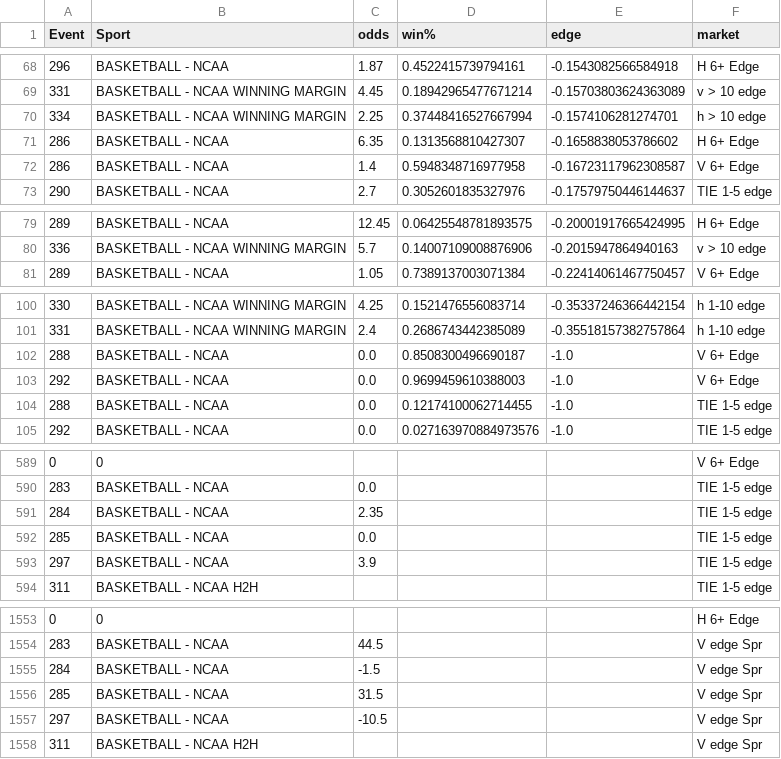
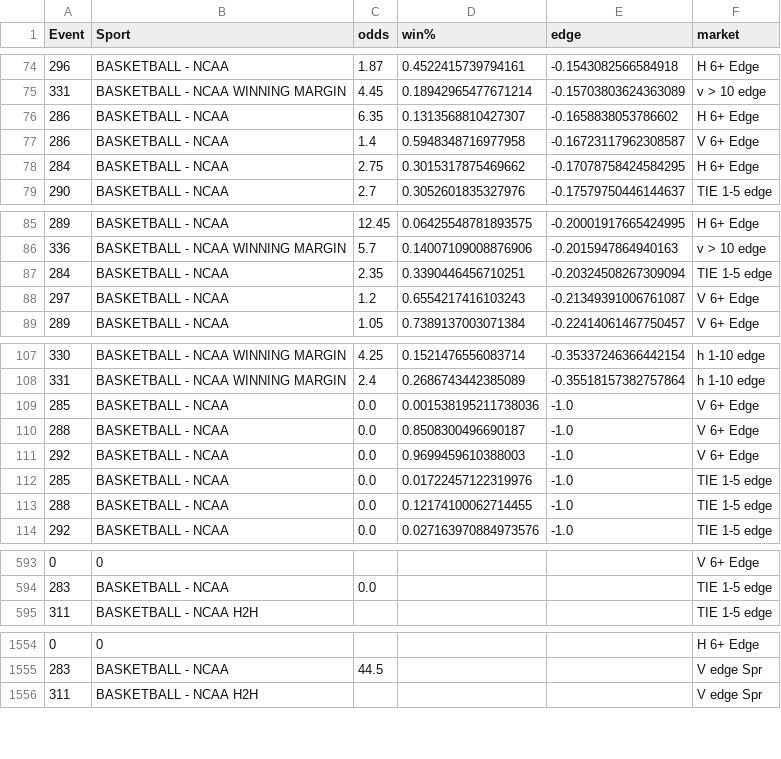
Before and after one commit to richhhh43/excel-viewer, a CSV file: data/latest.csv, drawn as a sheet; only a part is shown, gaps mark what is left out; the diff covers the shown part only.

```diff
--- a/data/latest.csv
+++ b/data/latest.csv
@@ -69,5 +75,5 @@
 331,BASKETBALL - NCAA WINNING MARGIN,4.45,0.18942965477671214,-0.15703803624363089,v > 10 edge
-334,BASKETBALL - NCAA WINNING MARGIN,2.25,0.37448416527667994,-0.1574106281274701,h > 10 edge
 286,BASKETBALL - NCAA,6.35,0.1313568810427307,-0.1658838053786602,H 6+ Edge
 286,BASKETBALL - NCAA,1.4,0.5948348716977958,-0.16723117962308587,V 6+ Edge
+284,BASKETBALL - NCAA,2.75,0.3015317875469662,-0.17078758424584295,H 6+ Edge
 290,BASKETBALL - NCAA,2.7,0.3052601835327976,-0.17579750446144637,TIE 1-5 edge
@@ -80,2 +86,4 @@
 336,BASKETBALL - NCAA WINNING MARGIN,5.7,0.14007109008876906,-0.2015947864940163,v > 10 edge
+284,BASKETBALL - NCAA,2.35,0.3390446456710251,-0.20324508267309094,TIE 1-5 edge
+297,BASKETBALL - NCAA,1.2,0.6554217416103243,-0.21349391006761087,V 6+ Edge
 289,BASKETBALL - NCAA,1.05,0.7389137003071384,-0.22414061467750457,V 6+ Edge
@@ -101,4 +108,6 @@
 331,BASKETBALL - NCAA WINNING MARGIN,2.4,0.2686743442385089,-0.35518157382757864,h 1-10 edge
+285,BASKETBALL - NCAA,0.0,0.001538195211738036,-1.0,V 6+ Edge
 288,BASKETBALL - NCAA,0.0,0.8508300496690187,-1.0,V 6+ Edge
 292,BASKETBALL - NCAA,0.0,0.9699459610388003,-1.0,V 6+ Edge
+285,BASKETBALL - NCAA,0.0,0.01722457122319976,-1.0,TIE 1-5 edge
 288,BASKETBALL - NCAA,0.0,0.12174100062714455,-1.0,TIE 1-5 edge
@@ -590,5 +594,2 @@
 283,BASKETBALL - NCAA,0.0,,,TIE 1-5 edge
-284,BASKETBALL - NCAA,2.35,,,TIE 1-5 edge
-285,BASKETBALL - NCAA,0.0,,,TIE 1-5 edge
-297,BASKETBALL - NCAA,3.9,,,TIE 1-5 edge
 311,BASKETBALL - NCAA H2H,,,,TIE 1-5 edge
@@ -1554,5 +1555,2 @@
 283,BASKETBALL - NCAA,44.5,,,V edge Spr
-284,BASKETBALL - NCAA,-1.5,,,V edge Spr
-285,BASKETBALL - NCAA,31.5,,,V edge Spr
-297,BASKETBALL - NCAA,-10.5,,,V edge Spr
 311,BASKETBALL - NCAA H2H,,,,V edge Spr
```
Also changed, not shown: 11 added rows, 9 removed rows and 6 edited cells elsewhere in this file.
